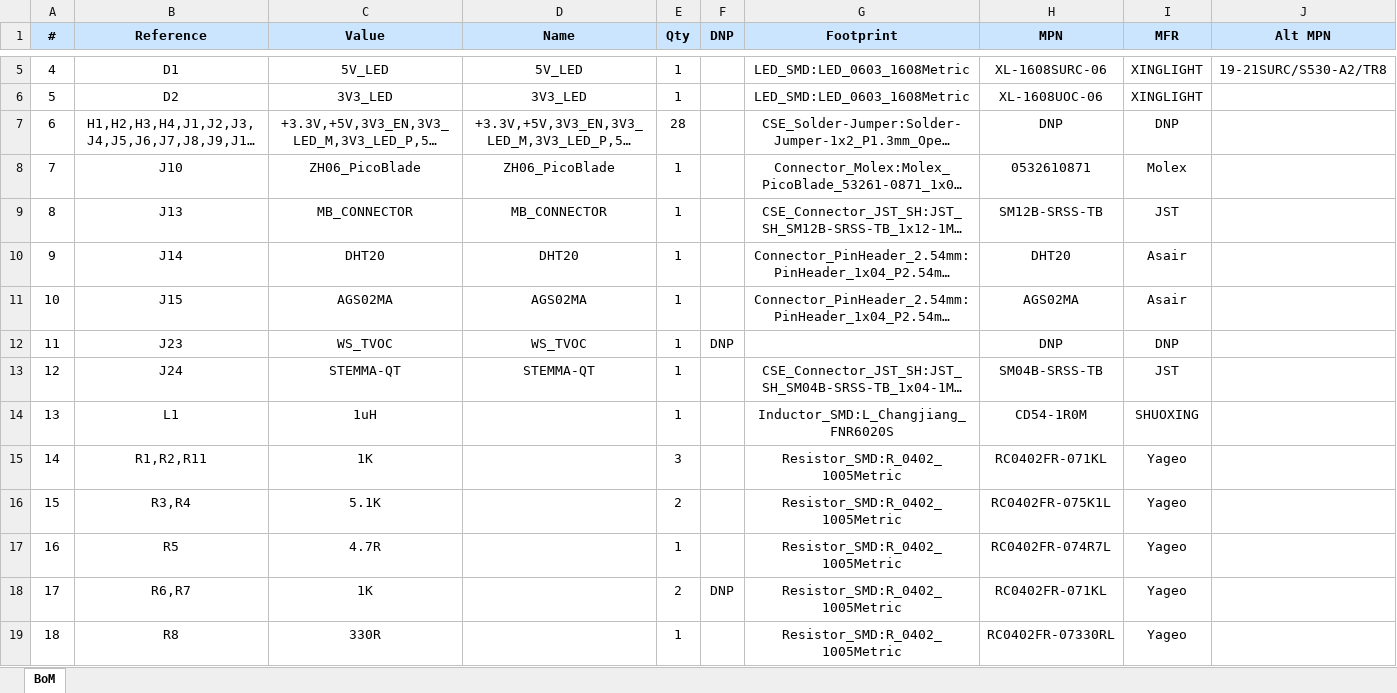
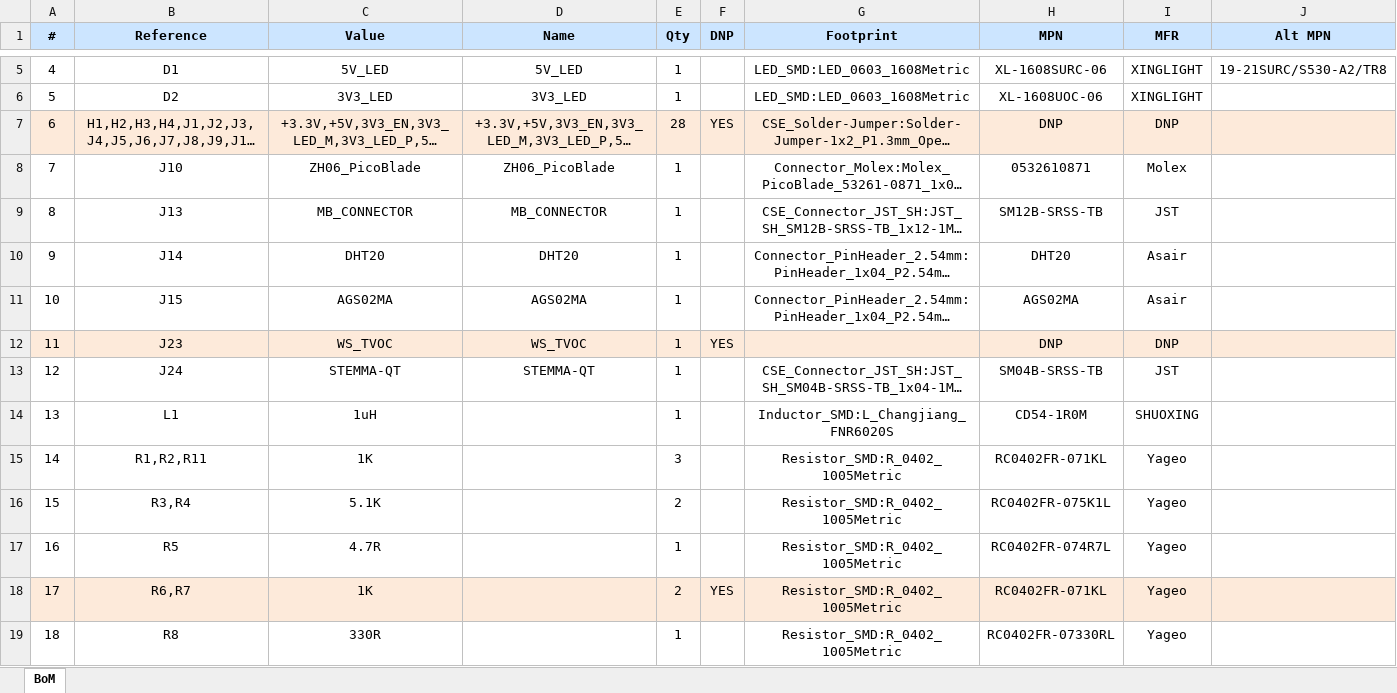
Before and after one commit to CIRCUITSTATE/AQEYE-SB-D1, an Excel workbook: Export/R0.1/2025-06-08/BoM/AQEYE-SB-D1-R0.1-BoM-XLS-08062025-1.xlsx, sheet BoM, drawn as a sheet; only a part is shown, gaps mark what is left out; long unchanged cells end in …; values as stored, in another font and other column widths than the file's, no borders; the diff names each change by its address in the sheet, - before the commit and + after, or states it on an @@ line.

```diff
--- a/Export/R0.1/2025-06-08/BoM/AQEYE-SB-D1-R0.1-BoM-XLS-08062025-1.xlsx (sheet BoM)
+++ b/Export/R0.1/2025-06-08/BoM/AQEYE-SB-D1-R0.1-BoM-XLS-08062025-1.xlsx (sheet BoM)
-A7:J7 fill: none
+A7:J7 fill: #FDEADA
-F7 (DNP): (empty)
+F7 (DNP): YES
-A12:J12 fill: none
+A12:J12 fill: #FDEADA
-F12 (DNP): DNP
+F12 (DNP): YES
-A18:J18 fill: none
+A18:J18 fill: #FDEADA
-F18 (DNP): DNP
+F18 (DNP): YES
```
Also changed, not shown: 24 other files.
